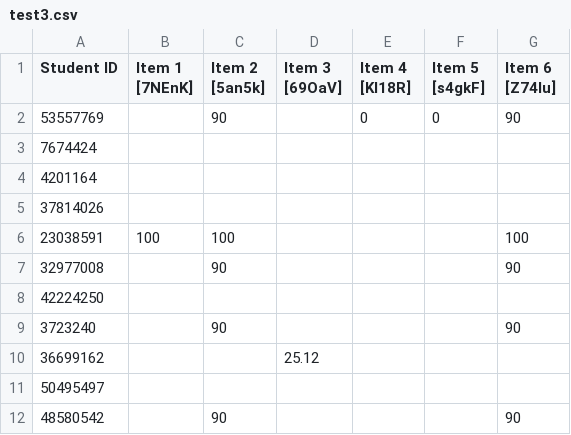
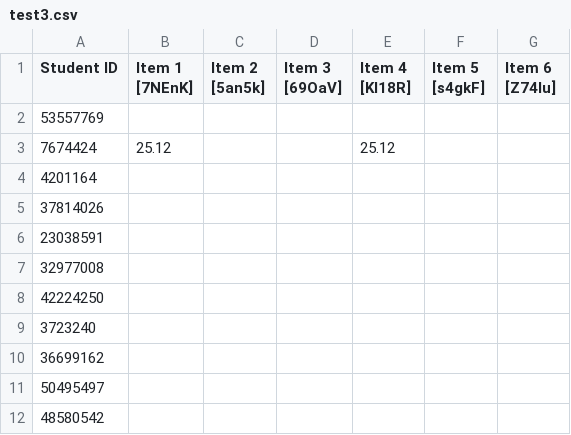
Before and after one commit to santigallego9/SantiGallego, a CSV file: test3.csv, drawn as a sheet.

Commit message:
Update test3.csv

```diff
--- a/test3.csv
+++ b/test3.csv
@@ -1,12 +1,12 @@
 Student ID,Item 1 [7NEnK] ,Item 2 [5an5k],Item 3 [69OaV], Item 4 [Kl18R], Item 5 [s4gkF], Item 6 [Z74Iu]
-53557769,,90,,0,0,90
-7674424,,,,,,
+53557769,,,,,,
+7674424,25.12,,,25.12,,
 4201164,,,,,,
 37814026,,,,,,
-23038591,100,100,,,,100
-32977008,,90,,,,90
+23038591,,,,,,
+32977008,,,,,,
 42224250,,,,,,
-3723240,,90,,,,90
-36699162,,,25.12,,,
+3723240,,,,,,
+36699162,,,,,,
 50495497,,,,,,
-48580542,,90,,,,90
+48580542,,,,,,
```
